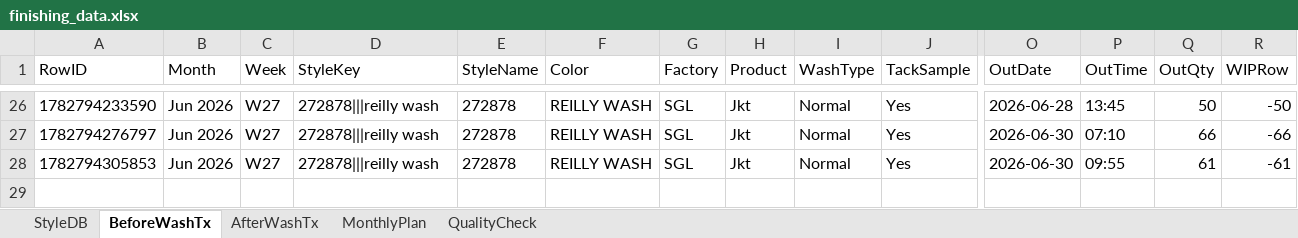
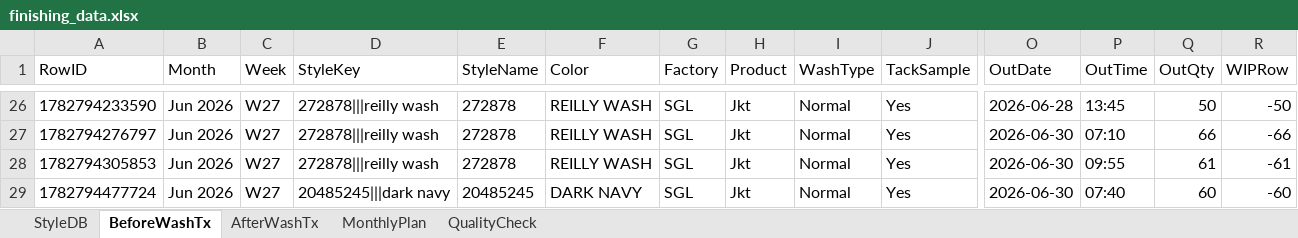
Before and after one commit to Ashen0923/finishing-tracker, an Excel workbook: finishing_data.xlsx, sheet BeforeWashTx, drawn as a sheet; only a part is shown, gaps mark what is left out; values as stored, in another font and other column widths than the file's, no borders; rows hold the shown columns only; the diff names each change by its address in the sheet, - before the commit and + after, or states it on an @@ line.

Commit message:
Update 2026-06-30T04:41:22.582Z

```diff
--- a/finishing_data.xlsx (sheet BeforeWashTx)
+++ b/finishing_data.xlsx (sheet BeforeWashTx)
+row 29: 1782794477724 | Jun 2026 | W27 | 20485245|||dark navy | 20485245 | DARK NAVY | SGL | Jkt | Normal | Yes | 2026-06-30 | 07:40 | 60 | -60
```
